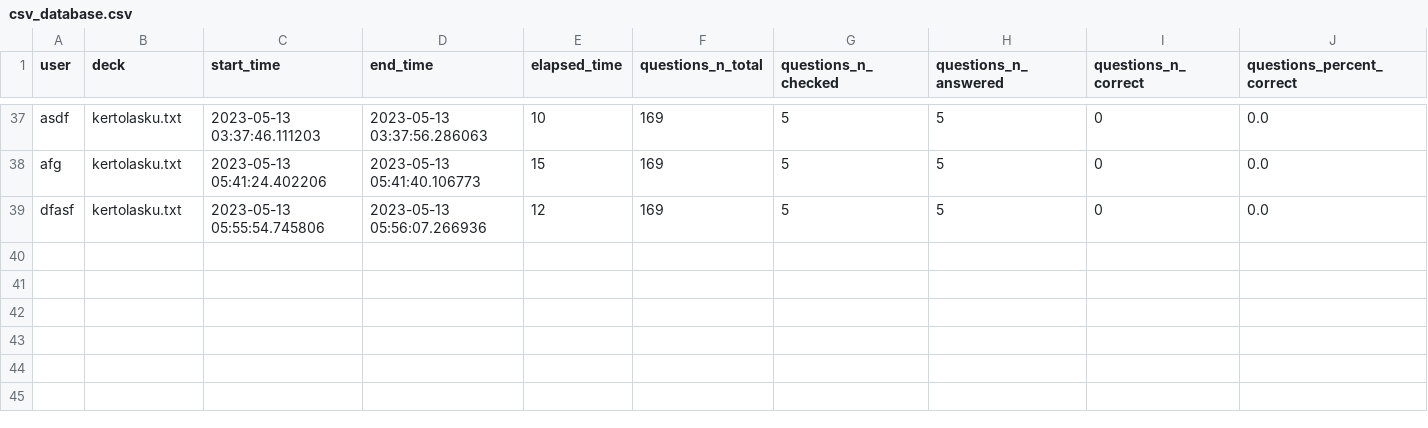
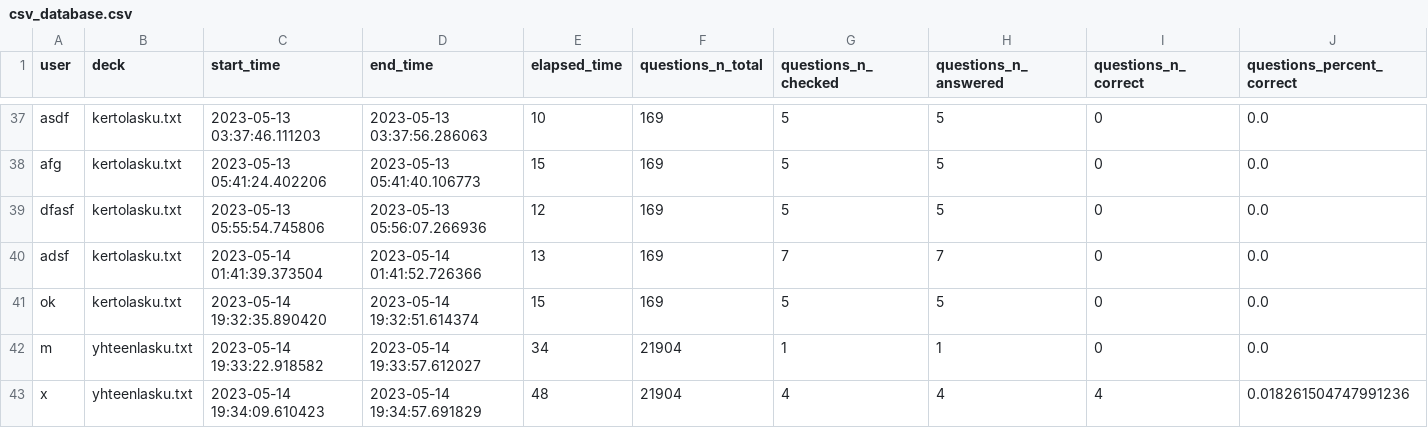
Before and after one commit to platipus82/ot-harjoitustyo, a CSV file: src/repositories/csv_database.csv, drawn as a sheet; only a part is shown, gaps mark what is left out.

```diff
--- a/src/repositories/csv_database.csv
+++ b/src/repositories/csv_database.csv
@@ -39 +39,5 @@ afg;kertolasku.txt;2023-05-13 05:41:24.402206;2023-05-13 05:41:40.106773;15;169;
 dfasf;kertolasku.txt;2023-05-13 05:55:54.745806;2023-05-13 05:56:07.266936;12;169;5;5;0;0.0
+adsf;kertolasku.txt;2023-05-14 01:41:39.373504;2023-05-14 01:41:52.726366;13;169;7;7;0;0.0
+ok;kertolasku.txt;2023-05-14 19:32:35.890420;2023-05-14 19:32:51.614374;15;169;5;5;0;0.0
+m;yhteenlasku.txt;2023-05-14 19:33:22.918582;2023-05-14 19:33:57.612027;34;21904;1;1;0;0.0
+x;yhteenlasku.txt;2023-05-14 19:34:09.610423;2023-05-14 19:34:57.691829;48;21904;4;4;4;0.018261504747991236
```
Also changed, not shown: 9 other files.
